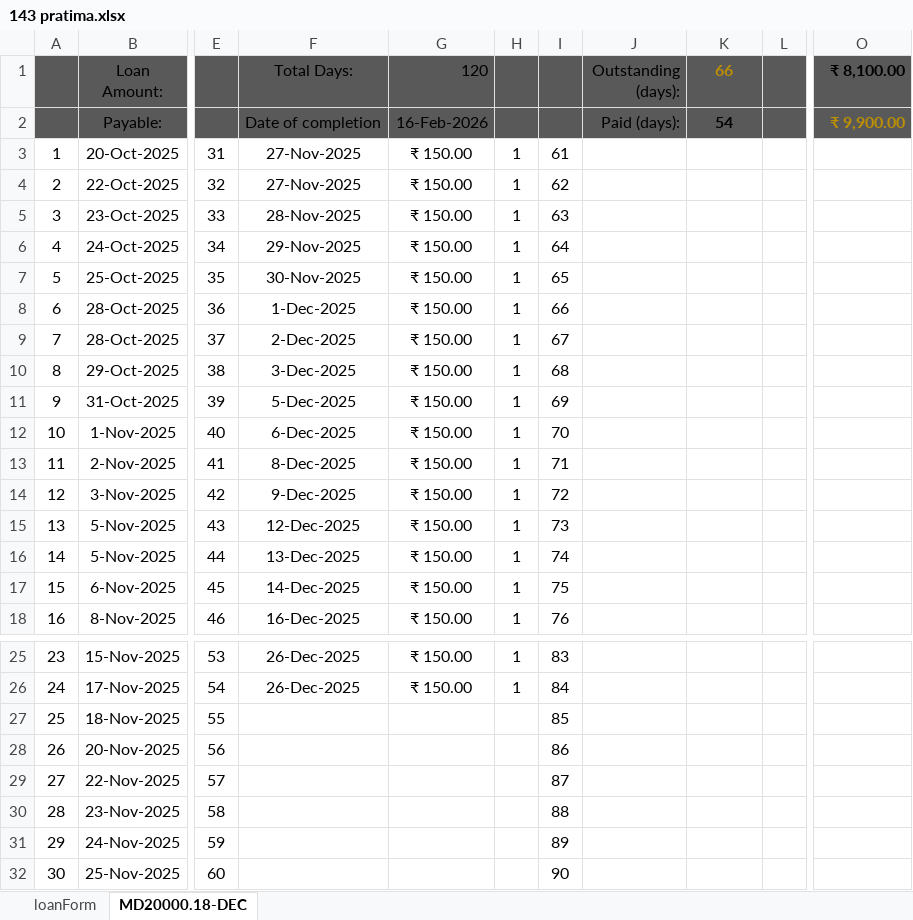
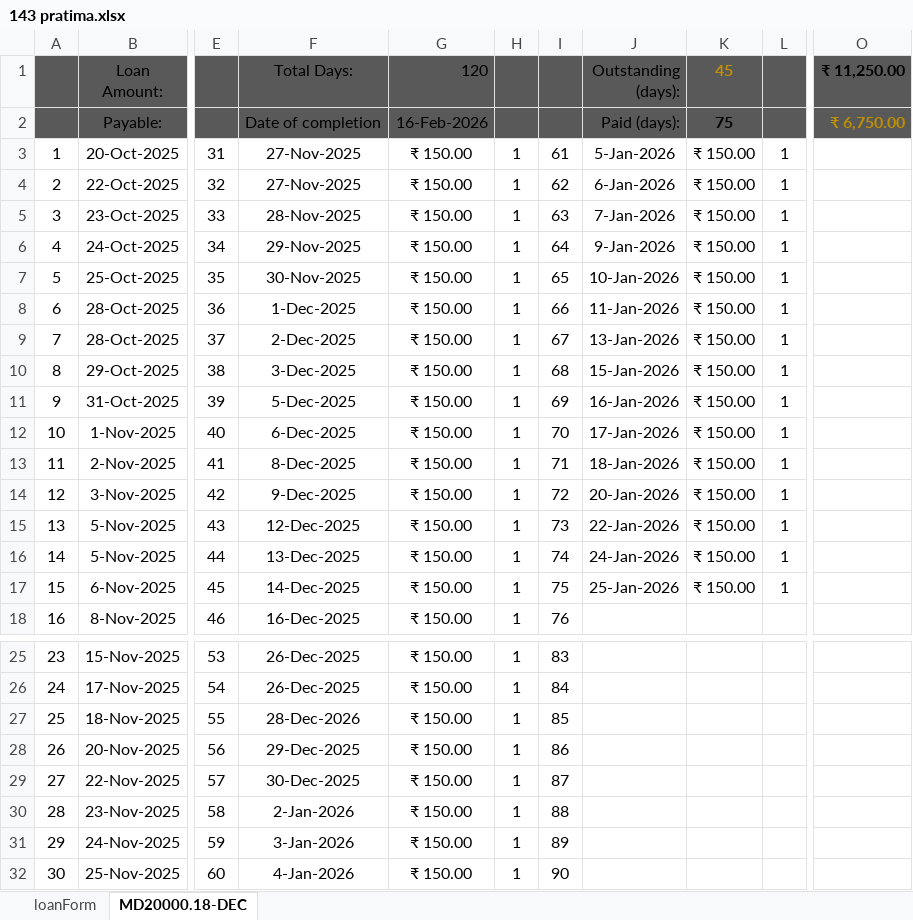
Before and after one commit to aboongm/tungfamFinance, an Excel workbook: LoanOfficer-A/2023/143 pratima.xlsx, sheet MD20000.18-DEC, drawn as a sheet; only a part is shown, gaps mark what is left out; values as stored, in another font and other column widths than the file's, no borders; the diff names each change by its address in the sheet, - before the commit and + after, or states it on an @@ line.

```diff
--- a/LoanOfficer-A/2023/143 pratima.xlsx (sheet MD20000.18-DEC)
+++ b/LoanOfficer-A/2023/143 pratima.xlsx (sheet MD20000.18-DEC)
-K1: 66
+K1: 45
-O1: ₹ 8,100.00
+O1: ₹ 11,250.00
-K2 (45): 54
+K2 (45): 75
-O2 (₹ 11,250.00): ₹ 9,900.00
+O2 (₹ 11,250.00): ₹ 6,750.00
-J3 (Outstanding (days):): (empty)
+J3 (Outstanding (days):): 5-Jan-2026
-K3:K17 (45): (empty)
+K3:K17 (45): ₹ 150.00
-L3:L17: (empty)
+L3:L17: 1
-J4 (Outstanding (days):): (empty)
+J4 (Outstanding (days):): 6-Jan-2026
-J5 (Outstanding (days):): (empty)
+J5 (Outstanding (days):): 7-Jan-2026
-J6 (Outstanding (days):): (empty)
+J6 (Outstanding (days):): 9-Jan-2026
-J7 (Outstanding (days):): (empty)
+J7 (Outstanding (days):): 10-Jan-2026
-J8 (Outstanding (days):): (empty)
+J8 (Outstanding (days):): 11-Jan-2026
-J9 (Outstanding (days):): (empty)
+J9 (Outstanding (days):): 13-Jan-2026
-J10 (Outstanding (days):): (empty)
+J10 (Outstanding (days):): 15-Jan-2026
-J11 (Outstanding (days):): (empty)
+J11 (Outstanding (days):): 16-Jan-2026
-J12 (Outstanding (days):): (empty)
+J12 (Outstanding (days):): 17-Jan-2026
-J13 (Outstanding (days):): (empty)
+J13 (Outstanding (days):): 18-Jan-2026
-J14 (Outstanding (days):): (empty)
+J14 (Outstanding (days):): 20-Jan-2026
-J15 (Outstanding (days):): (empty)
+J15 (Outstanding (days):): 22-Jan-2026
-J16 (Outstanding (days):): (empty)
+J16 (Outstanding (days):): 24-Jan-2026
-J17 (Outstanding (days):): (empty)
+J17 (Outstanding (days):): 25-Jan-2026
-F27 (Total Days:): (empty)
+F27 (Total Days:): 28-Dec-2026
-G27:G32 (120): (empty)
+G27:G32 (120): ₹ 150.00
-H27:H32: (empty)
+H27:H32: 1
-F28 (Total Days:): (empty)
+F28 (Total Days:): 29-Dec-2025
-F29 (Total Days:): (empty)
+F29 (Total Days:): 30-Dec-2025
-F30 (Total Days:): (empty)
+F30 (Total Days:): 2-Jan-2026
-F31 (Total Days:): (empty)
+F31 (Total Days:): 3-Jan-2026
-F32 (Total Days:): (empty)
+F32 (Total Days:): 4-Jan-2026
```
Also changed, not shown: Financials.xlsx, LoanOfficer-A/2023/152 budhachandra.xlsx, 24 other files.
